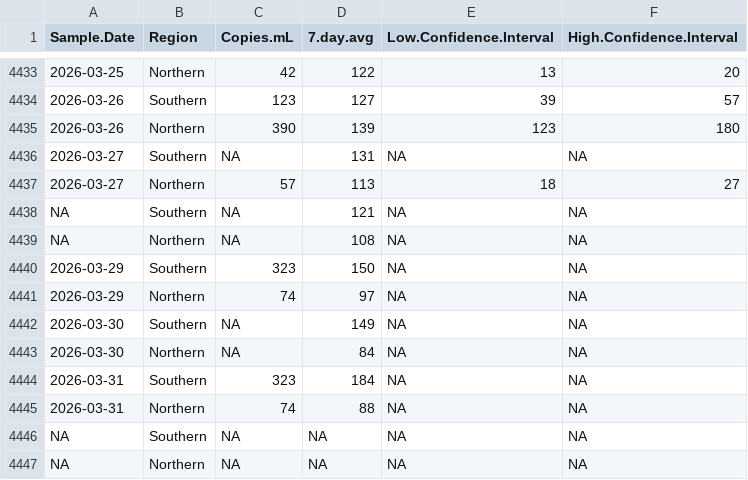
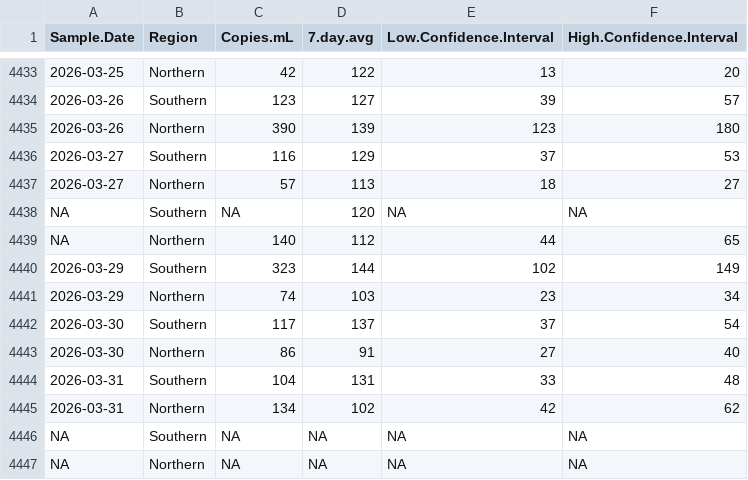
Before and after one commit to bensteinberg/mwra-biobot, a CSV file: mwra-biobot-tidied.csv, drawn as a sheet; only a part is shown, gaps mark what is left out; the diff names each change by its address in the sheet, - before the commit and + after, or states it on an @@ line.

```diff
--- a/mwra-biobot-tidied.csv
+++ b/mwra-biobot-tidied.csv
-C4436 (Copies.mL): NA
+C4436 (Copies.mL): 116
-D4436 (7.day.avg): 131
+D4436 (7.day.avg): 129
-E4436 (Low.Confidence.Interval): NA
+E4436 (Low.Confidence.Interval): 37
-F4436 (High.Confidence.Interval): NA
+F4436 (High.Confidence.Interval): 53
-D4438 (7.day.avg): 121
+D4438 (7.day.avg): 120
-C4439 (Copies.mL): NA
+C4439 (Copies.mL): 140
-D4439 (7.day.avg): 108
+D4439 (7.day.avg): 112
-E4439 (Low.Confidence.Interval): NA
+E4439 (Low.Confidence.Interval): 44
-F4439 (High.Confidence.Interval): NA
+F4439 (High.Confidence.Interval): 65
-D4440 (7.day.avg): 150
+D4440 (7.day.avg): 144
-E4440 (Low.Confidence.Interval): NA
+E4440 (Low.Confidence.Interval): 102
-F4440 (High.Confidence.Interval): NA
+F4440 (High.Confidence.Interval): 149
-D4441 (7.day.avg): 97
+D4441 (7.day.avg): 103
-E4441 (Low.Confidence.Interval): NA
+E4441 (Low.Confidence.Interval): 23
-F4441 (High.Confidence.Interval): NA
+F4441 (High.Confidence.Interval): 34
-C4442 (Copies.mL): NA
+C4442 (Copies.mL): 117
-D4442 (7.day.avg): 149
+D4442 (7.day.avg): 137
-E4442 (Low.Confidence.Interval): NA
+E4442 (Low.Confidence.Interval): 37
-F4442 (High.Confidence.Interval): NA
+F4442 (High.Confidence.Interval): 54
-C4443 (Copies.mL): NA
+C4443 (Copies.mL): 86
-D4443 (7.day.avg): 84
+D4443 (7.day.avg): 91
-E4443 (Low.Confidence.Interval): NA
+E4443 (Low.Confidence.Interval): 27
-F4443 (High.Confidence.Interval): NA
+F4443 (High.Confidence.Interval): 40
-C4444 (Copies.mL): 323
+C4444 (Copies.mL): 104
-D4444 (7.day.avg): 184
+D4444 (7.day.avg): 131
-E4444 (Low.Confidence.Interval): NA
+E4444 (Low.Confidence.Interval): 33
-F4444 (High.Confidence.Interval): NA
+F4444 (High.Confidence.Interval): 48
-C4445 (Copies.mL): 74
+C4445 (Copies.mL): 134
-D4445 (7.day.avg): 88
+D4445 (7.day.avg): 102
-E4445 (Low.Confidence.Interval): NA
+E4445 (Low.Confidence.Interval): 42
-F4445 (High.Confidence.Interval): NA
+F4445 (High.Confidence.Interval): 62
```
Also changed, not shown: mwra-biobot.csv, 1 other file.
